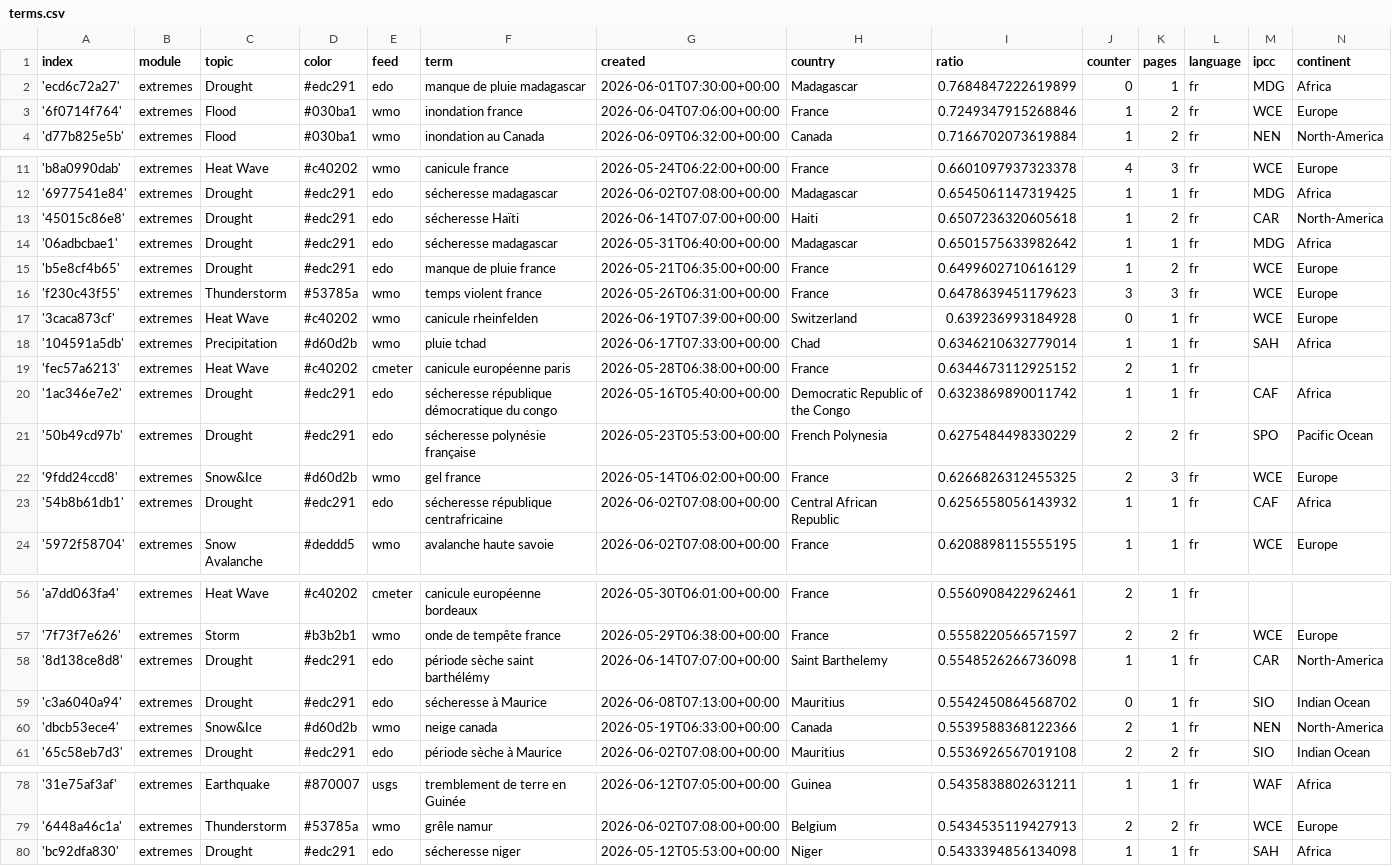
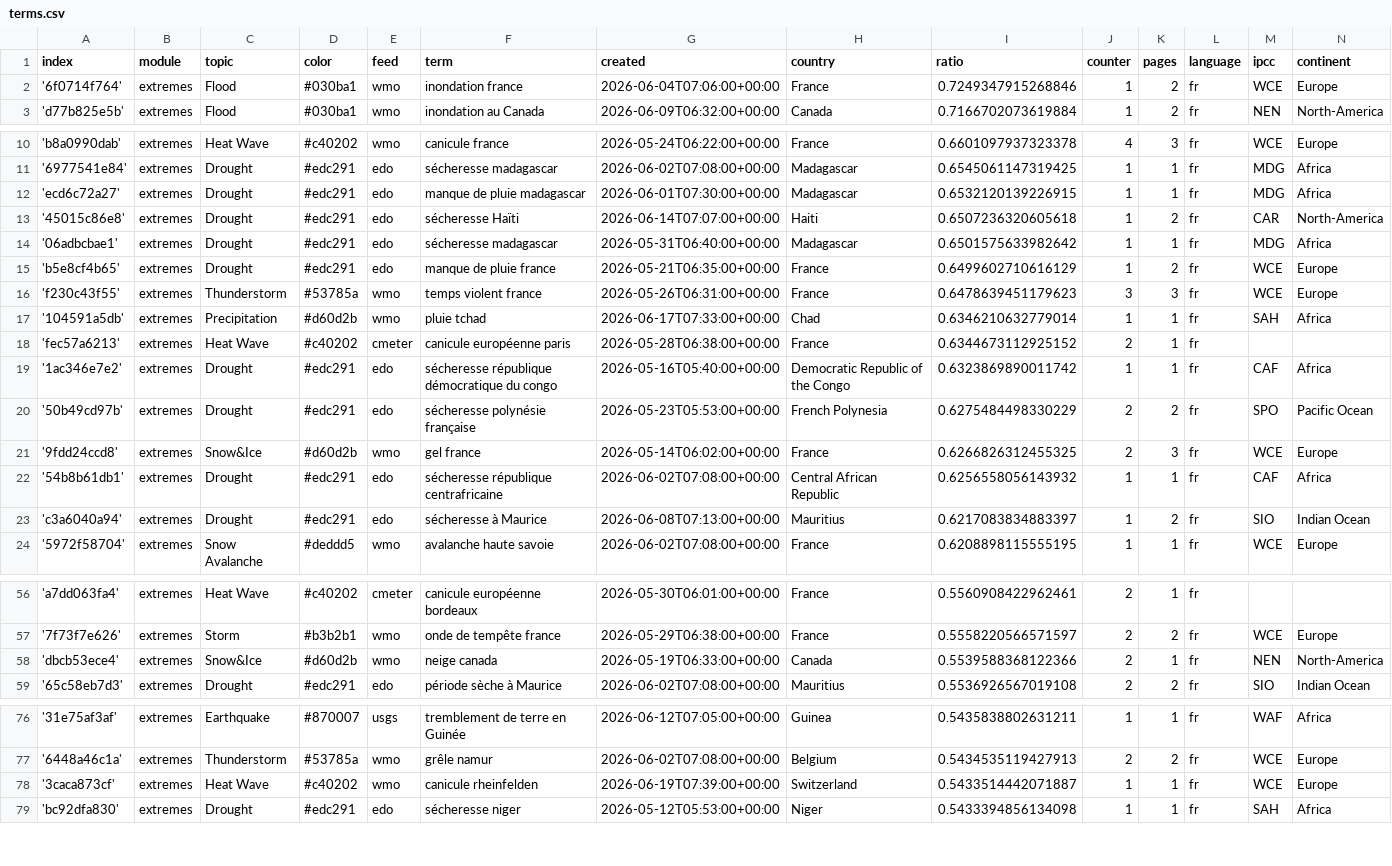
Before and after one commit to TinoH91news/frenchExtremes, a CSV file: terms.csv, drawn as a sheet; only a part is shown, gaps mark what is left out; the diff covers the shown part only.

```diff
--- a/terms.csv
+++ b/terms.csv
@@ -1,3 +1,2 @@
 index,module,topic,color,feed,term,created,country,ratio,counter,pages,language,ipcc,continent
-'ecd6c72a27',extremes,Drought,#edc291,edo,manque de pluie madagascar,2026-06-01T07:30:00+00:00,Madagascar,0.7684847222619899,0,1,fr,MDG,Africa
 '6f0714f764',extremes,Flood,#030ba1,wmo,inondation france,2026-06-04T07:06:00+00:00,France,0.7249347915268846,1,2,fr,WCE,Europe
@@ -12,2 +11,3 @@ index,module,topic,color,feed,term,created,country,ratio,counter,pages,language,
 '6977541e84',extremes,Drought,#edc291,edo,sécheresse madagascar,2026-06-02T07:08:00+00:00,Madagascar,0.6545061147319425,1,1,fr,MDG,Africa
+'ecd6c72a27',extremes,Drought,#edc291,edo,manque de pluie madagascar,2026-06-01T07:30:00+00:00,Madagascar,0.6532120139226915,1,1,fr,MDG,Africa
 '45015c86e8',extremes,Drought,#edc291,edo,sécheresse Haïti,2026-06-14T07:07:00+00:00,Haiti,0.6507236320605618,1,2,fr,CAR,North-America
@@ -16,3 +16,2 @@ index,module,topic,color,feed,term,created,country,ratio,counter,pages,language,
 'f230c43f55',extremes,Thunderstorm,#53785a,wmo,temps violent france,2026-05-26T06:31:00+00:00,France,0.6478639451179623,3,3,fr,WCE,Europe
-'3caca873cf',extremes,Heat Wave,#c40202,wmo,canicule rheinfelden,2026-06-19T07:39:00+00:00,Switzerland,0.639236993184928,0,1,fr,WCE,Europe
 '104591a5db',extremes,Precipitation,#d60d2b,wmo,pluie tchad,2026-06-17T07:33:00+00:00,Chad,0.6346210632779014,1,1,fr,SAH,Africa
@@ -23,2 +22,3 @@ index,module,topic,color,feed,term,created,country,ratio,counter,pages,language,
 '54b8b61db1',extremes,Drought,#edc291,edo,sécheresse république centrafricaine,2026-06-02T07:08:00+00:00,Central African Republic,0.6256558056143932,1,1,fr,CAF,Africa
+'c3a6040a94',extremes,Drought,#edc291,edo,sécheresse à Maurice,2026-06-08T07:13:00+00:00,Mauritius,0.6217083834883397,1,2,fr,SIO,Indian Ocean
 '5972f58704',extremes,Snow Avalanche,#deddd5,wmo,avalanche haute savoie,2026-06-02T07:08:00+00:00,France,0.6208898115555195,1,1,fr,WCE,Europe
@@ -57,4 +57,2 @@ index,module,topic,color,feed,term,created,country,ratio,counter,pages,language,
 '7f73f7e626',extremes,Storm,#b3b2b1,wmo,onde de tempête france,2026-05-29T06:38:00+00:00,France,0.5558220566571597,2,2,fr,WCE,Europe
-'8d138ce8d8',extremes,Drought,#edc291,edo,période sèche saint barthélémy,2026-06-14T07:07:00+00:00,Saint Barthelemy,0.5548526266736098,1,1,fr,CAR,North-America
-'c3a6040a94',extremes,Drought,#edc291,edo,sécheresse à Maurice,2026-06-08T07:13:00+00:00,Mauritius,0.5542450864568702,0,1,fr,SIO,Indian Ocean
 'dbcb53ece4',extremes,Snow&Ice,#d60d2b,wmo,neige canada,2026-05-19T06:33:00+00:00,Canada,0.5539588368122366,2,1,fr,NEN,North-America
@@ -79,2 +77,3 @@ index,module,topic,color,feed,term,created,country,ratio,counter,pages,language,
 '6448a46c1a',extremes,Thunderstorm,#53785a,wmo,grêle namur,2026-06-02T07:08:00+00:00,Belgium,0.5434535119427913,2,2,fr,WCE,Europe
+'3caca873cf',extremes,Heat Wave,#c40202,wmo,canicule rheinfelden,2026-06-19T07:39:00+00:00,Switzerland,0.5433514442071887,1,1,fr,WCE,Europe
 'bc92dfa830',extremes,Drought,#edc291,edo,sécheresse niger,2026-05-12T05:53:00+00:00,Niger,0.5433394856134098,1,1,fr,SAH,Africa
```
Also changed, not shown: 1 added row elsewhere in this file, cxsv/news_2026_05.csv, cxsv/news_2026_06.csv.
